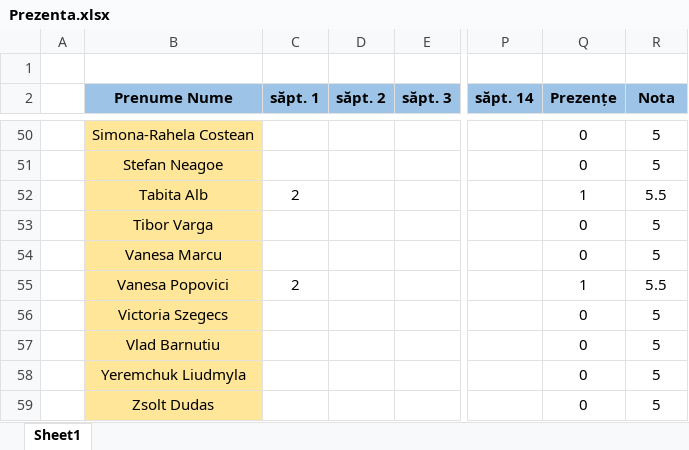
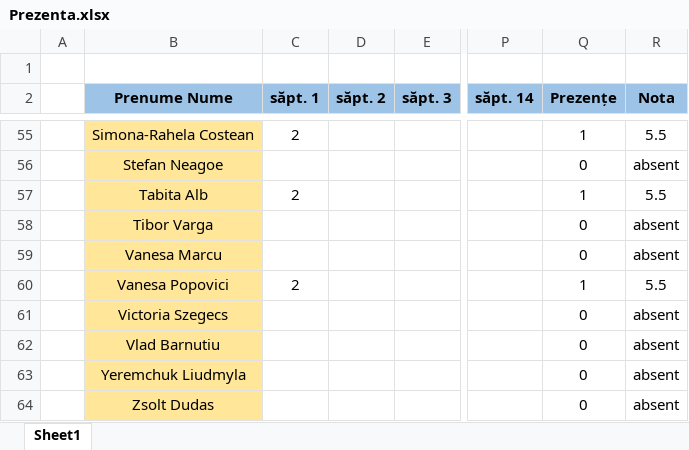
Before and after one commit to PelleRemus/Facultate_Promotia_2024_2027, an Excel workbook: Calcul Numeric/Prezenta.xlsx, sheet Sheet1, drawn as a sheet; only a part is shown, gaps mark what is left out; values as stored, in another font and other column widths than the file's, no borders; conditional formats not drawn; addresses are those after the commit; the diff covers the shown part only; the diff names each change by its address in the sheet, - before the commit and + after, or states it on an @@ line.

```diff
--- a/Calcul Numeric/Prezenta.xlsx (sheet Sheet1)
+++ b/Calcul Numeric/Prezenta.xlsx (sheet Sheet1)
-C55 (săpt. 1): (empty)
+C55 (săpt. 1): 2
-Q55 (Prezențe): 0
+Q55 (Prezențe): 1
-R55 (Nota): 5
+R55 (Nota): 5.5
-R56 (Nota): 5
+R56 (Nota): absent
-R58:R59 (Nota): 5
+R58:R59 (Nota): absent
-R61:R64 (Nota): 5
+R61:R64 (Nota): absent
```
Also changed, not shown: 5 added rows and 46 edited cells elsewhere in this sheet, formulas that keep their value, 3 other files.
